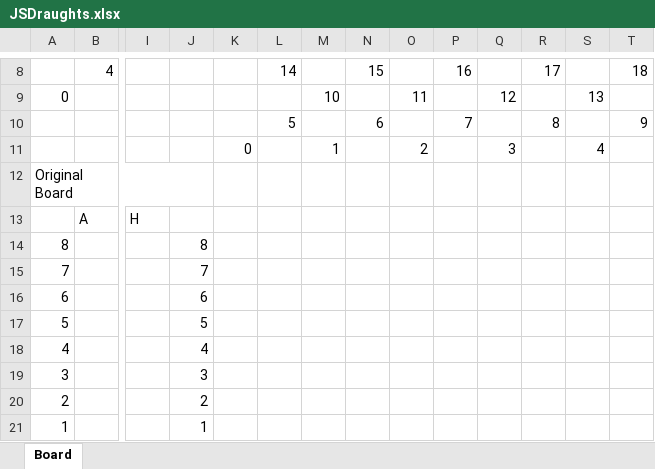
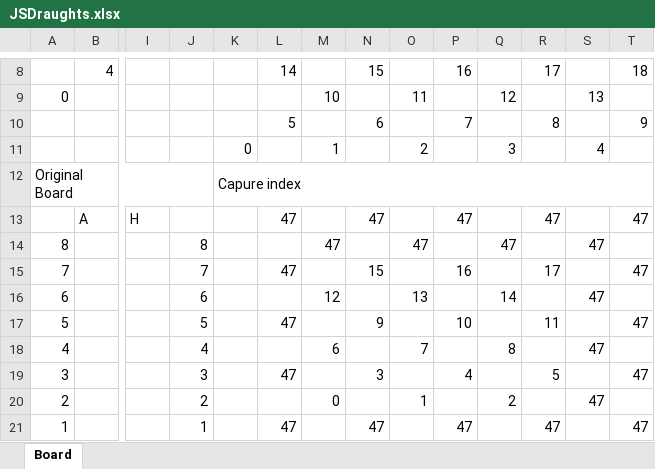
Before and after one commit to DieterJag/JSDraughts, an Excel workbook: Doc/JSDraughts.xlsx, sheet Board, drawn as a sheet; only a part is shown, gaps mark what is left out; values as stored, in another font and other column widths than the file's, no cell formats; removed rows and columns are numbered as before the commit, all else as after; rows hold the shown columns only; the diff covers the shown part only; the diff names each change by its address in the sheet, - before the commit and + after, or states it on an @@ line.

```diff
--- a/Doc/JSDraughts.xlsx (sheet Board)
+++ b/Doc/JSDraughts.xlsx (sheet Board)
-K12: (empty)
+K12: Capure index
+K12:T12 merged
-L13: (empty)
+L13: 47
-N13: (empty)
+N13: 47
-P13: (empty)
+P13: 47
-R13: (empty)
+R13: 47
-T13: (empty)
+T13: 47
-M14: (empty)
+M14: 47
-O14: (empty)
+O14: 47
-Q14: (empty)
+Q14: 47
-S14: (empty)
+S14: 47
-row 15: 7 |  |  | 7
+row 15: 7 |  |  | 7 |  | 47 |  | 15 |  | 16 |  | 17 |  | 47
-M16: (empty)
+M16: 12
-O16: (empty)
+O16: 13
-Q16: (empty)
+Q16: 14
-S16: (empty)
+S16: 47
-row 17: 5 |  |  | 5
+row 17: 5 |  |  | 5 |  | 47 |  | 9 |  | 10 |  | 11 |  | 47
-M18: (empty)
+M18: 6
-O18: (empty)
+O18: 7
-Q18: (empty)
+Q18: 8
-S18: (empty)
+S18: 47
-row 19: 3 |  |  | 3
+row 19: 3 |  |  | 3 |  | 47 |  | 3 |  | 4 |  | 5 |  | 47
-M20: (empty)
+M20: 0
-O20: (empty)
+O20: 1
-Q20: (empty)
+Q20: 2
-S20: (empty)
+S20: 47
-row 21: 1 |  |  | 1
+row 21: 1 |  |  | 1 |  | 47 |  | 47 |  | 47 |  | 47 |  | 47
```
Also changed, not shown: 5 edited cells elsewhere in this sheet, cell formats, 6 other files.
